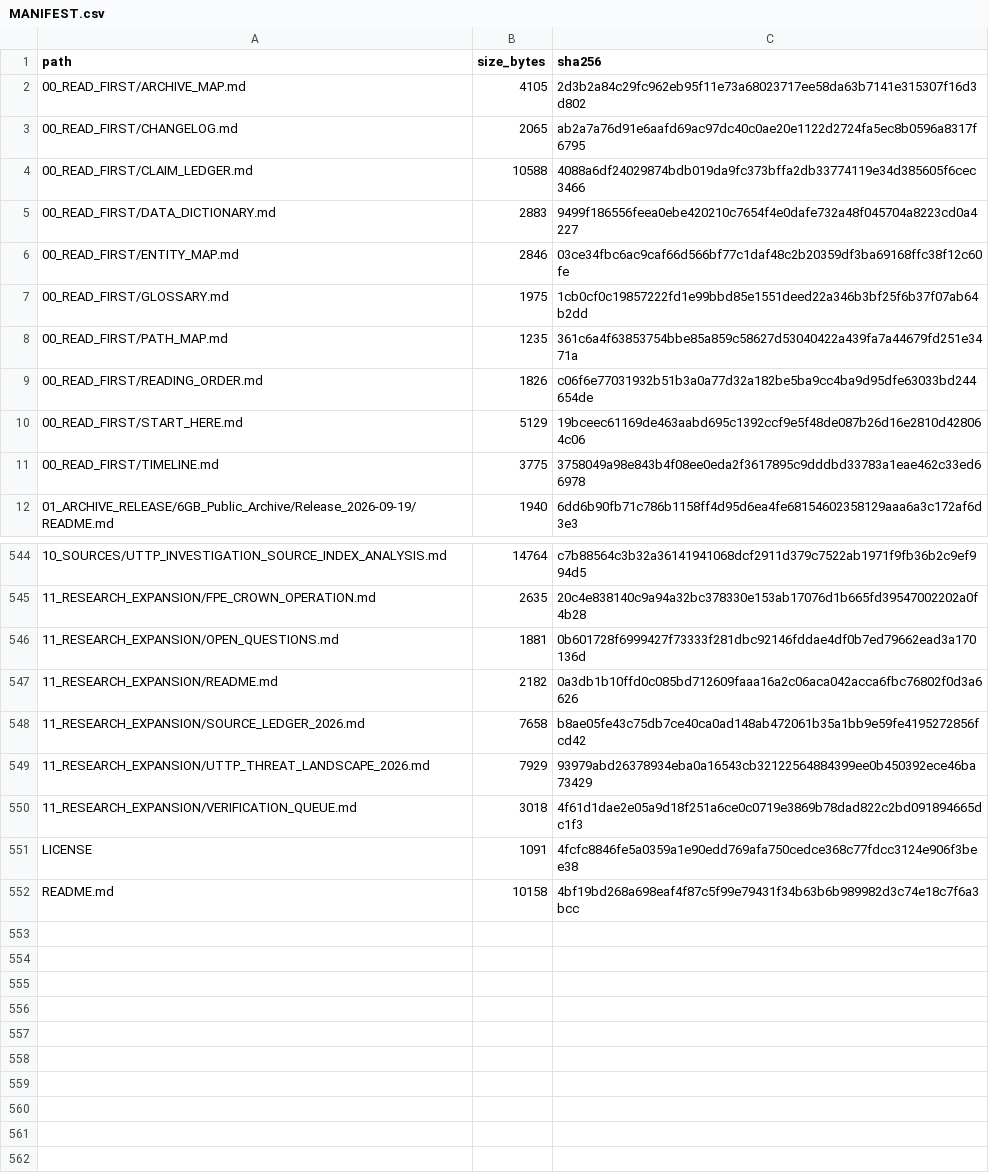
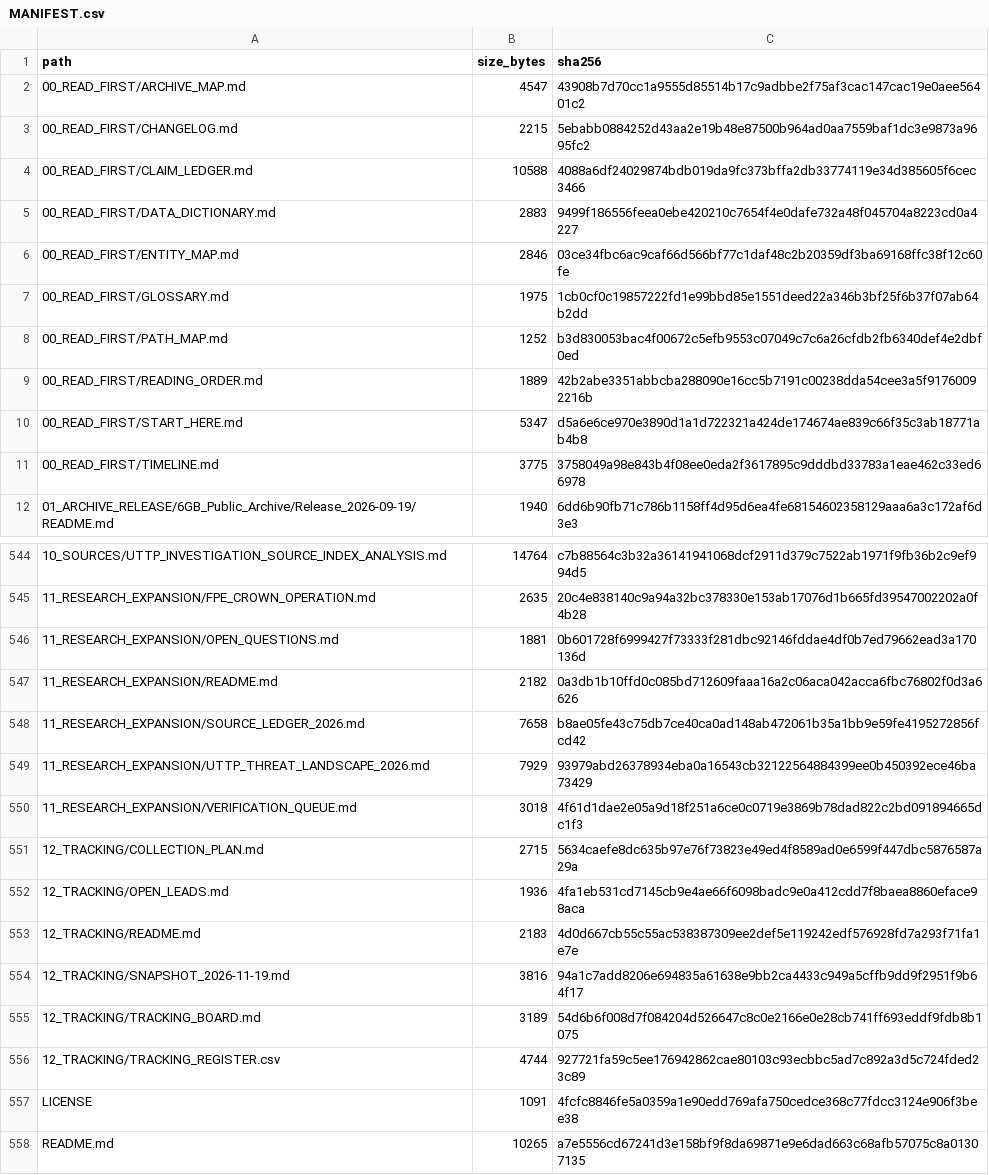
Before and after one commit to AnonCatalyst/UTTP, a CSV file: 00_READ_FIRST/MANIFEST.csv, drawn as a sheet; only a part is shown, gaps mark what is left out.

Commit message:
Add group-level UTTP tracking register, board, and collection plan

```diff
--- a/00_READ_FIRST/MANIFEST.csv
+++ b/00_READ_FIRST/MANIFEST.csv
@@ -1,4 +1,4 @@
 path,size_bytes,sha256
-00_READ_FIRST/ARCHIVE_MAP.md,4105,2d3b2a84c29fc962eb95f11e73a68023717ee58da63b7141e315307f16d3d802
-00_READ_FIRST/CHANGELOG.md,2065,ab2a7a76d91e6aafd69ac97dc40c0ae20e1122d2724fa5ec8b0596a8317f6795
+00_READ_FIRST/ARCHIVE_MAP.md,4547,43908b7d70cc1a9555d85514b17c9adbbe2f75af3cac147cac19e0aee56401c2
+00_READ_FIRST/CHANGELOG.md,2215,5ebabb0884252d43aa2e19b48e87500b964ad0aa7559baf1dc3e9873a9695fc2
 00_READ_FIRST/CLAIM_LEDGER.md,10588,4088a6df24029874bdb019da9fc373bffa2db33774119e34d385605f6cec3466
@@ -7,5 +7,5 @@ path,size_bytes,sha256
 00_READ_FIRST/GLOSSARY.md,1975,1cb0cf0c19857222fd1e99bbd85e1551deed22a346b3bf25f6b37f07ab64b2dd
-00_READ_FIRST/PATH_MAP.md,1235,361c6a4f63853754bbe85a859c58627d53040422a439fa7a44679fd251e3471a
-00_READ_FIRST/READING_ORDER.md,1826,c06f6e77031932b51b3a0a77d32a182be5ba9cc4ba9d95dfe63033bd244654de
-00_READ_FIRST/START_HERE.md,5129,19bceec61169de463aabd695c1392ccf9e5f48de087b26d16e2810d428064c06
+00_READ_FIRST/PATH_MAP.md,1252,b3d830053bac4f00672c5efb9553c07049c7c6a26cfdb2fb6340def4e2dbf0ed
+00_READ_FIRST/READING_ORDER.md,1889,42b2abe3351abbcba288090e16cc5b7191c00238dda54cee3a5f91760092216b
+00_READ_FIRST/START_HERE.md,5347,d5a6e6ce970e3890d1a1d722321a424de174674ae839c66f35c3ab18771ab4b8
 00_READ_FIRST/TIMELINE.md,3775,3758049a98e843b4f08ee0eda2f3617895c9dddbd33783a1eae462c33ed66978
@@ -550,3 +550,9 @@ path,size_bytes,sha256
 11_RESEARCH_EXPANSION/VERIFICATION_QUEUE.md,3018,4f61d1dae2e05a9d18f251a6ce0c0719e3869b78dad822c2bd091894665dc1f3
+12_TRACKING/COLLECTION_PLAN.md,2715,5634caefe8dc635b97e76f73823e49ed4f8589ad0e6599f447dbc5876587a29a
+12_TRACKING/OPEN_LEADS.md,1936,4fa1eb531cd7145cb9e4ae66f6098badc9e0a412cdd7f8baea8860eface98aca
+12_TRACKING/README.md,2183,4d0d667cb55c55ac538387309ee2def5e119242edf576928fd7a293f71fa1e7e
+12_TRACKING/SNAPSHOT_2026-11-19.md,3816,94a1c7add8206e694835a61638e9bb2ca4433c949a5cffb9dd9f2951f9b64f17
+12_TRACKING/TRACKING_BOARD.md,3189,54d6b6f008d7f084204d526647c8c0e2166e0e28cb741ff693eddf9fdb8b1075
+12_TRACKING/TRACKING_REGISTER.csv,4744,927721fa59c5ee176942862cae80103c93ecbbc5ad7c892a3d5c724fded23c89
 LICENSE,1091,4fcfc8846fe5a0359a1e90edd769afa750cedce368c77fdcc3124e906f3bee38
-README.md,10158,4bf19bd268a698eaf4f87c5f99e79431f34b63b6b989982d3c74e18c7f6a3bcc
+README.md,10265,a7e5556cd67241d3e158bf9f8da69871e9e6dad663c68afb57075c8a01307135
```
Also changed, not shown: 13 other files.
